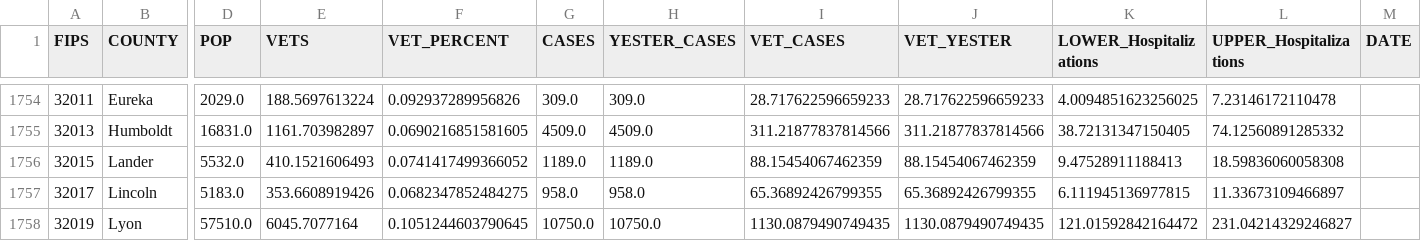
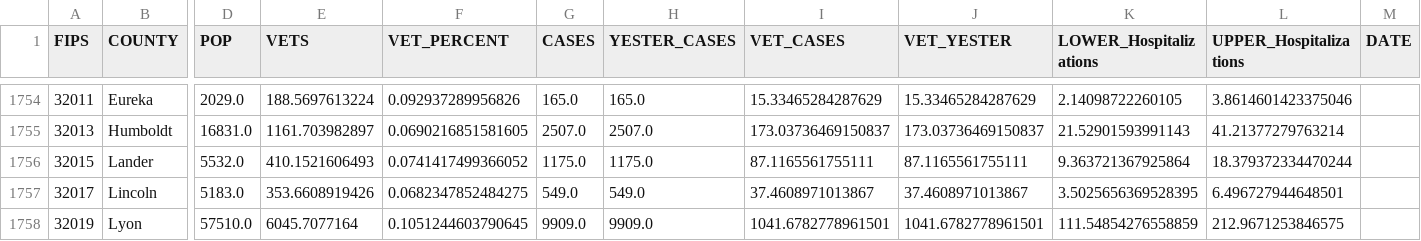
Before and after one commit to Sharma6614/VACovid, a CSV file: CountyVACOVID.csv, drawn as a sheet; only a part is shown, gaps mark what is left out; the diff covers the shown part only; the diff names each change by its address in the sheet, - before the commit and + after, or states it on an @@ line.

```diff
--- a/CountyVACOVID.csv
+++ b/CountyVACOVID.csv
-G1754 (CASES): 309.0
+G1754 (CASES): 165.0
-H1754 (YESTER_CASES): 309.0
+H1754 (YESTER_CASES): 165.0
-I1754 (VET_CASES): 28.717622596659233
+I1754 (VET_CASES): 15.33465284287629
-J1754 (VET_YESTER): 28.717622596659233
+J1754 (VET_YESTER): 15.33465284287629
-K1754 (LOWER_Hospitalizations): 4.0094851623256025
+K1754 (LOWER_Hospitalizations): 2.14098722260105
-L1754 (UPPER_Hospitalizations): 7.23146172110478
+L1754 (UPPER_Hospitalizations): 3.8614601423375046
-G1755 (CASES): 4509.0
+G1755 (CASES): 2507.0
-H1755 (YESTER_CASES): 4509.0
+H1755 (YESTER_CASES): 2507.0
-I1755 (VET_CASES): 311.21877837814566
+I1755 (VET_CASES): 173.03736469150837
-J1755 (VET_YESTER): 311.21877837814566
+J1755 (VET_YESTER): 173.03736469150837
-K1755 (LOWER_Hospitalizations): 38.72131347150405
+K1755 (LOWER_Hospitalizations): 21.52901593991143
-L1755 (UPPER_Hospitalizations): 74.12560891285332
+L1755 (UPPER_Hospitalizations): 41.21377279763214
-G1756 (CASES): 1189.0
+G1756 (CASES): 1175.0
-H1756 (YESTER_CASES): 1189.0
+H1756 (YESTER_CASES): 1175.0
-I1756 (VET_CASES): 88.15454067462359
+I1756 (VET_CASES): 87.1165561755111
-J1756 (VET_YESTER): 88.15454067462359
+J1756 (VET_YESTER): 87.1165561755111
-K1756 (LOWER_Hospitalizations): 9.47528911188413
+K1756 (LOWER_Hospitalizations): 9.363721367925864
-L1756 (UPPER_Hospitalizations): 18.59836060058308
+L1756 (UPPER_Hospitalizations): 18.379372334470244
-G1757 (CASES): 958.0
+G1757 (CASES): 549.0
-H1757 (YESTER_CASES): 958.0
+H1757 (YESTER_CASES): 549.0
-I1757 (VET_CASES): 65.36892426799355
+I1757 (VET_CASES): 37.4608971013867
-J1757 (VET_YESTER): 65.36892426799355
+J1757 (VET_YESTER): 37.4608971013867
-K1757 (LOWER_Hospitalizations): 6.111945136977815
+K1757 (LOWER_Hospitalizations): 3.5025656369528395
-L1757 (UPPER_Hospitalizations): 11.33673109466897
+L1757 (UPPER_Hospitalizations): 6.496727944648501
-G1758 (CASES): 10750.0
+G1758 (CASES): 9909.0
-H1758 (YESTER_CASES): 10750.0
+H1758 (YESTER_CASES): 9909.0
-I1758 (VET_CASES): 1130.0879490749435
+I1758 (VET_CASES): 1041.6782778961501
-J1758 (VET_YESTER): 1130.0879490749435
+J1758 (VET_YESTER): 1041.6782778961501
-K1758 (LOWER_Hospitalizations): 121.01592842164472
+K1758 (LOWER_Hospitalizations): 111.54854276558859
-L1758 (UPPER_Hospitalizations): 231.04214329246827
+L1758 (UPPER_Hospitalizations): 212.9671253846575
```
Also changed, not shown: 78 edited cells elsewhere in this file, CCTVAChart2.csv, VAChart.csv.
